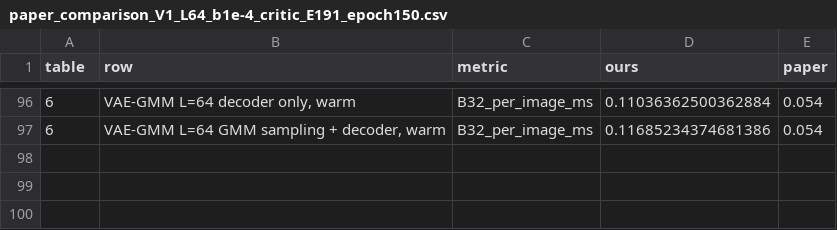
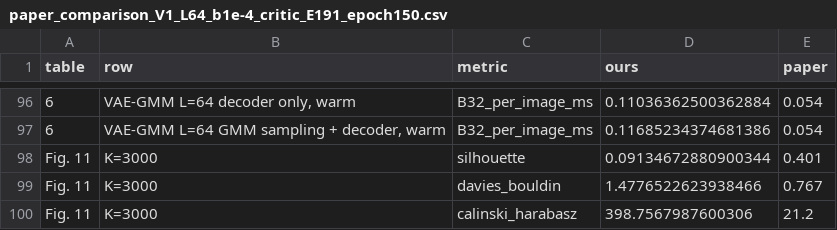
Before and after one commit to Brindanjali/cetacean_whistle_reproduction, a CSV file: post_training/out/paper_comparison_V1_L64_b1e-4_critic_E191_epoch150.csv, drawn as a sheet; only a part is shown, gaps mark what is left out; the diff names each change by its address in the sheet, - before the commit and + after, or states it on an @@ line.

Commit message:
Whistle model: Fig. 11 clustering scores for epoch 150 at K = 3,000 (EXP-026, D-029)

```diff
--- a/post_training/out/paper_comparison_V1_L64_b1e-4_critic_E191_epoch150.csv
+++ b/post_training/out/paper_comparison_V1_L64_b1e-4_critic_E191_epoch150.csv
+row 98: Fig. 11 | K=3000 | silhouette | 0.09134672880900344 | 0.401
+row 99: Fig. 11 | K=3000 | davies_bouldin | 1.4776522623938466 | 0.767
+row 100: Fig. 11 | K=3000 | calinski_harabasz | 398.7567987600306 | 21.2
```
Also changed, not shown: 9 other files.
